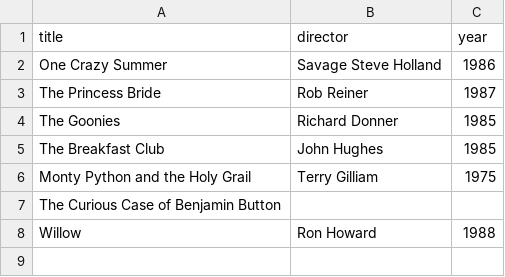
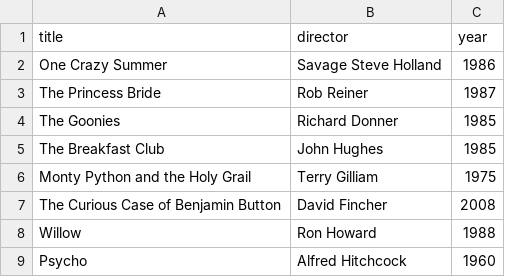
Before and after one commit to dthomas-cs/webflyx, a CSV file: classics.csv, drawn as a sheet.

Commit message:
L: added another classic

```diff
--- a/classics.csv
+++ b/classics.csv
@@ -6,3 +6,4 @@ The Breakfast Club, John Hughes, 1985
 Monty Python and the Holy Grail, Terry Gilliam, 1975
-The Curious Case of Benjamin Button
+The Curious Case of Benjamin Button, David Fincher, 2008
 Willow, Ron Howard, 1988
+Psycho, Alfred Hitchcock, 1960
```
